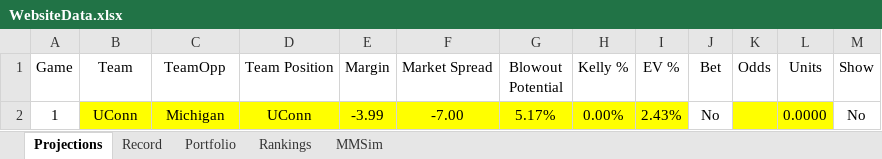
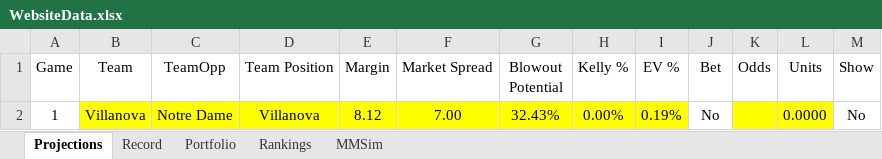
Before and after one commit to jackoo-06/jacks-cbb-site, an Excel workbook: WebsiteData.xlsx, sheet Projections, drawn as a sheet; values as stored, in another font and other column widths than the file's, no borders; the diff names each change by its address in the sheet, - before the commit and + after, or states it on an @@ line.

```diff
--- a/WebsiteData.xlsx (sheet Projections)
+++ b/WebsiteData.xlsx (sheet Projections)
-B2 (Team): UConn
+B2 (Team): Villanova
-C2 (TeamOpp): Michigan
+C2 (TeamOpp): Notre Dame
-D2 (Team Position): UConn
+D2 (Team Position): Villanova
-E2 (Margin): -3.99
+E2 (Margin): 8.12
-F2 (Market Spread): -7.00
+F2 (Market Spread): 7.00
-G2 (Blowout Potential): 5.17%
+G2 (Blowout Potential): 32.43%
-I2 (EV %): 2.43%
+I2 (EV %): 0.19%
```
Also changed, not shown: sheet Rankings, formulas that keep their value, 3 other files.
